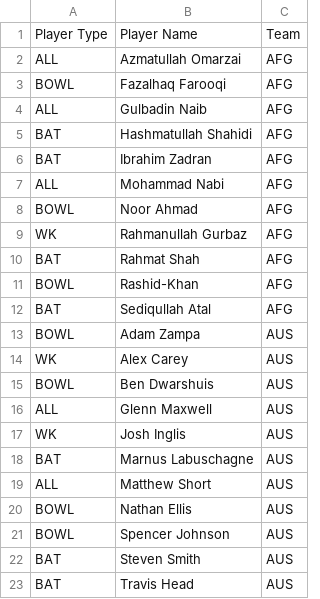
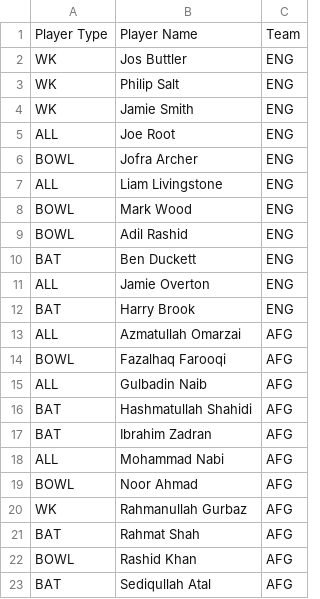
Before and after one commit to binarybandits01/FIFs, a CSV file: playing_22.csv, drawn as a sheet.

Commit message:
Update playing_22.csv

```diff
--- a/playing_22.csv
+++ b/playing_22.csv
@@ -1,2 +1,13 @@
 Player Type,Player Name,Team
+WK,Jos Buttler,ENG
+WK,Philip Salt,ENG
+WK,Jamie Smith,ENG
+ALL,Joe Root,ENG
+BOWL,Jofra Archer,ENG
+ALL,Liam Livingstone,ENG
+BOWL,Mark Wood,ENG
+BOWL,Adil Rashid,ENG
+BAT,Ben Duckett,ENG
+ALL,Jamie Overton,ENG
+BAT,Harry Brook,ENG
 ALL,Azmatullah Omarzai,AFG
@@ -10,14 +21,3 @@ WK,Rahmanullah Gurbaz,AFG
 BAT,Rahmat Shah,AFG
-BOWL,Rashid-Khan,AFG
+BOWL,Rashid Khan,AFG
 BAT,Sediqullah Atal,AFG
-BOWL,Adam Zampa,AUS
-WK,Alex Carey,AUS
-BOWL,Ben Dwarshuis,AUS
-ALL,Glenn Maxwell,AUS
-WK,Josh Inglis,AUS
-BAT,Marnus Labuschagne,AUS
-ALL,Matthew Short,AUS
-BOWL,Nathan Ellis,AUS
-BOWL,Spencer Johnson,AUS
-BAT,Steven Smith,AUS
-BAT,Travis Head,AUS
```
